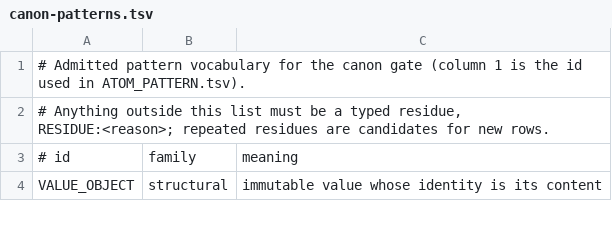
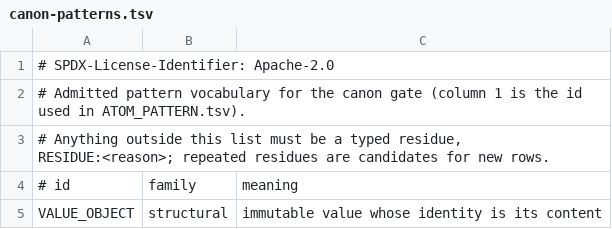
Before and after one commit to hsoliwal/maven, a TSV file: tools/m3-smart-builder/docs/canon-patterns.tsv, drawn as a sheet; only a part is shown; the diff names each change by its address in the sheet, - before the commit and + after, or states it on an @@ line.

Commit message:
Add scoped Apache-2.0 SPDX headers to Canon Gate docs and catalog
Root Java CI at #71 failed Apache RAT on exactly CANON_GATE.md and
canon-patterns.tsv while Checkstyle reported zero violations. Add
non-semantic comment headers to these two existing Apache-2.0 files,
without changing any of the 33 admitted pattern IDs or their rows.
No source code, plugin execution, JDK API, or historical evidence changes.
Leave RAT enabled; full receiving CI must confirm compliance.

```diff
--- a/tools/m3-smart-builder/docs/canon-patterns.tsv
+++ b/tools/m3-smart-builder/docs/canon-patterns.tsv
+row 1: # SPDX-License-Identifier: Apache-2.0
```
Also changed, not shown: 1 other file.
